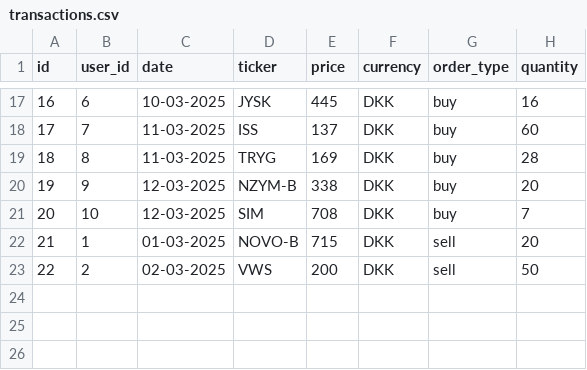
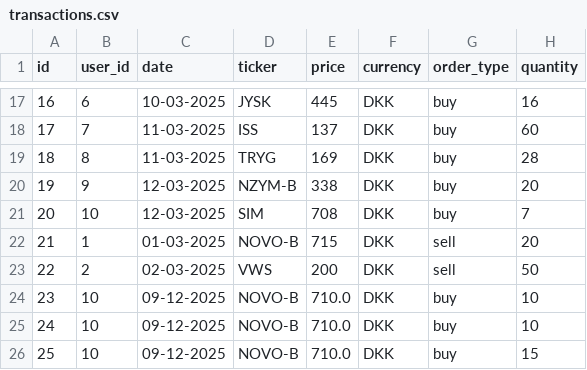
Before and after one commit to anth328/InvesteringsKlubben, a CSV file: transactions.csv, drawn as a sheet; only a part is shown, gaps mark what is left out.

```diff
--- a/transactions.csv
+++ b/transactions.csv
@@ -23 +23,4 @@
 22;2;02-03-2025;VWS;200;DKK;sell;50
+23;10;09-12-2025;NOVO-B;710.0;DKK;buy;10;
+24;10;09-12-2025;NOVO-B;710.0;DKK;buy;10;
+25;10;09-12-2025;NOVO-B;710.0;DKK;buy;15;
```
Also changed, not shown: 11 other files.
